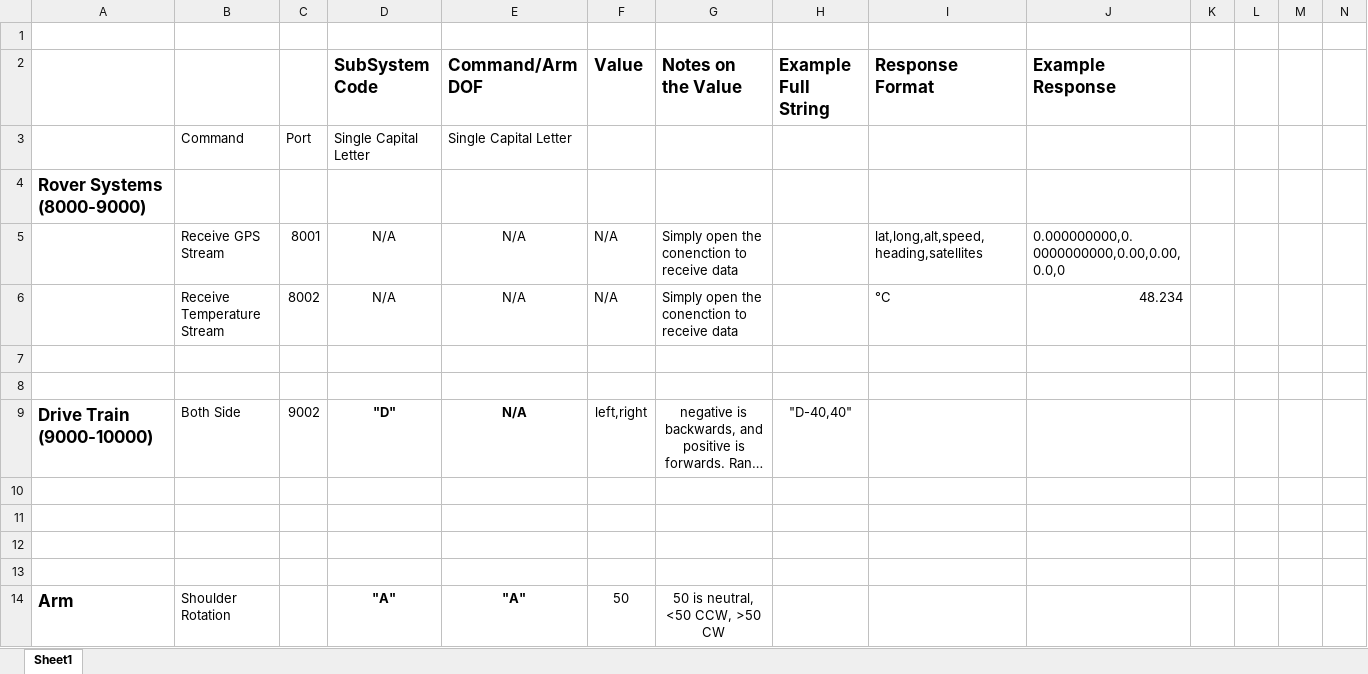
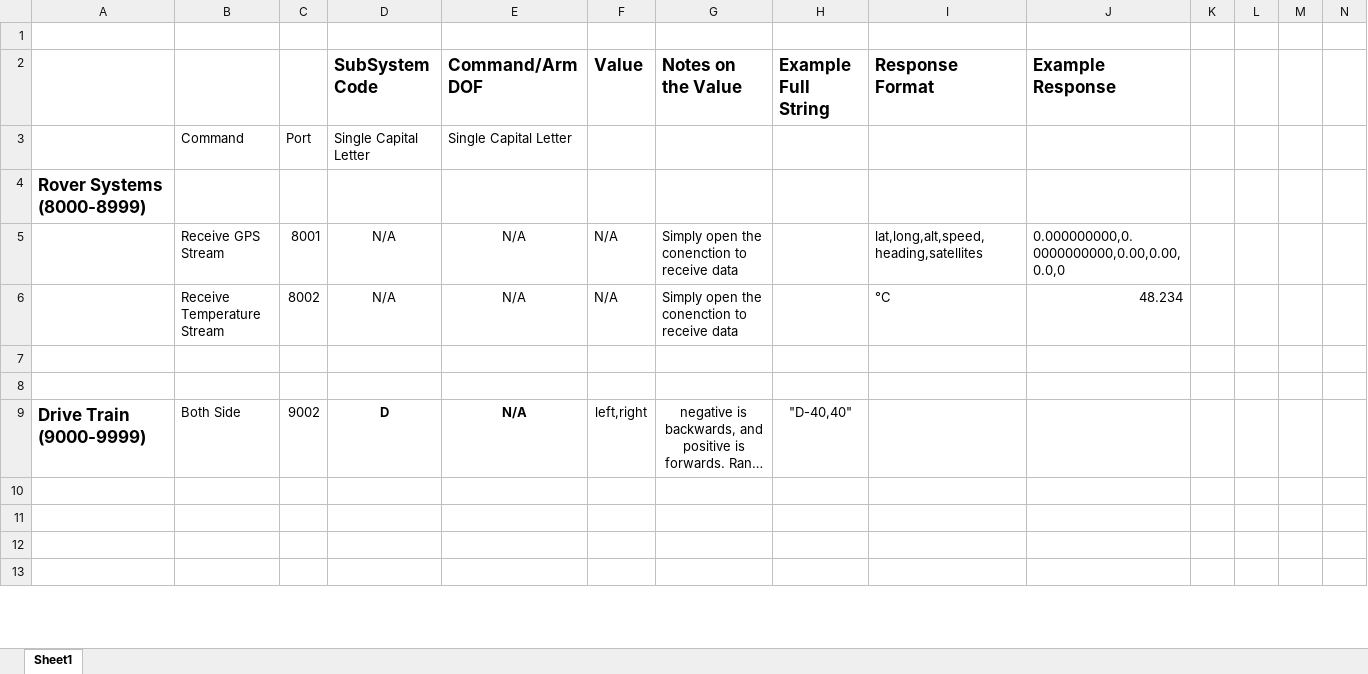
Before and after one commit to ISU-MAVRIC/MAVRIC-Systems, an Excel workbook: Control Systems/Command Strings List.xlsx, sheet Sheet1, drawn as a sheet; only a part is shown; long unchanged cells end in …; values as stored, in another font and other column widths than the file's, no borders; removed rows and columns are numbered as before the commit, all else as after; rows hold the shown columns only; the diff covers the shown part only; the diff names each change by its address in the sheet, - before the commit and + after, or states it on an @@ line.

Commit message:
Updated the command strings list
The arm is not currently consistent with the code, but that's because
the code is unfinished.

```diff
--- a/Control Systems/Command Strings List.xlsx (sheet Sheet1)
+++ b/Control Systems/Command Strings List.xlsx (sheet Sheet1)
-A4: Rover Systems (8000-9000)
+A4: Rover Systems (8000-8999)
-A9: Drive Train (9000-10000)
+A9: Drive Train (9000-9999)
-D9 (SubSystem Code): "D"
+D9 (SubSystem Code): D
-row 14: Arm | Shoulder Rotation |  | "A" | "A" | 50 | 50 is neutral, <50 CCW, >50 CW
```
Also changed, not shown: 6 added rows, 4 removed rows and 3 edited cells elsewhere in this sheet.
